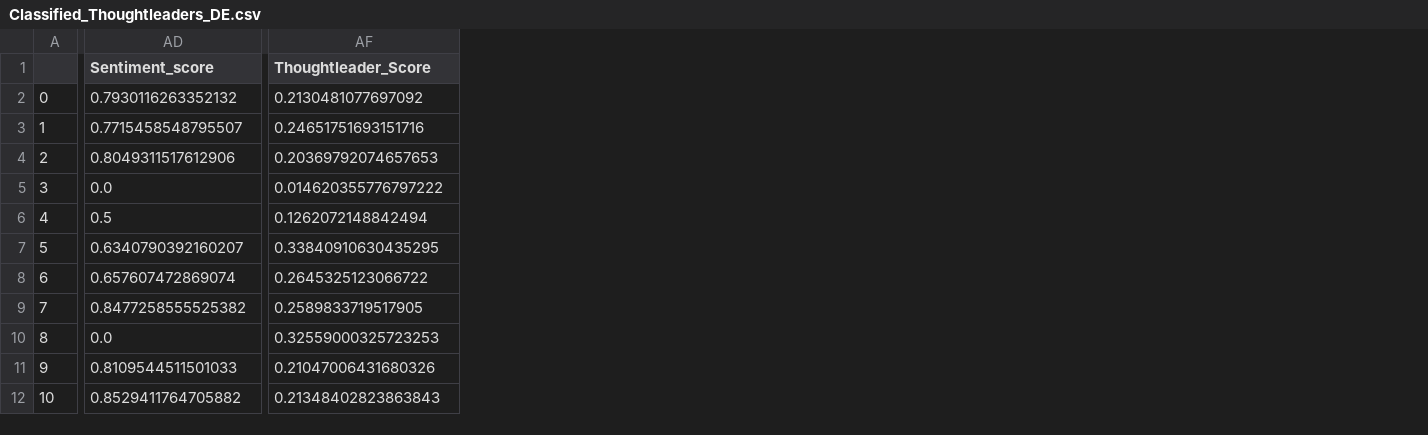
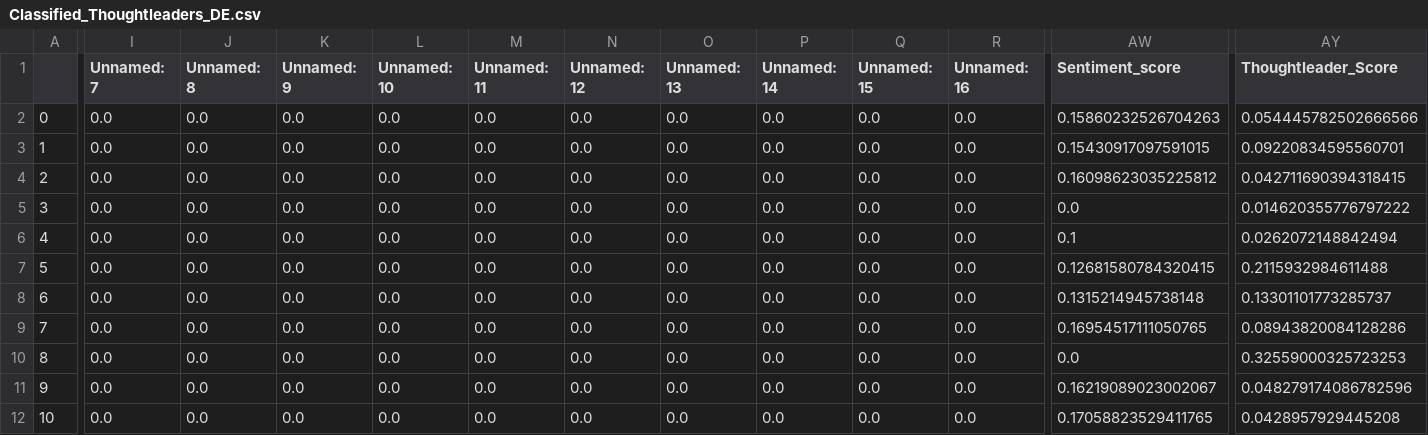
Before and after one commit to icknOrg/COINS_SwissThoughtleaders, a CSV file: CSV Data/Classified_Thoughtleaders_DE.csv, drawn as a sheet; only a part is shown, gaps mark what is left out; addresses are those after the commit; the diff covers the shown part only; the diff names each change by its address in the sheet, - before the commit and + after, or states it on an @@ line.

```diff
--- a/CSV Data/Classified_Thoughtleaders_DE.csv
+++ b/CSV Data/Classified_Thoughtleaders_DE.csv
+column I (Unnamed: 7), rows 2-12: all 0.0
+column J (Unnamed: 8), rows 2-12: all 0.0
+column K (Unnamed: 9), rows 2-12: all 0.0
+column L (Unnamed: 10), rows 2-12: all 0.0
+column M (Unnamed: 11), rows 2-12: all 0.0
+column N (Unnamed: 12), rows 2-12: all 0.0
+column O (Unnamed: 13), rows 2-12: all 0.0
+column P (Unnamed: 14), rows 2-12: all 0.0
+column Q (Unnamed: 15), rows 2-12: all 0.0
+column R (Unnamed: 16), rows 2-12: all 0.0
-AW2 (Sentiment_score): 0.7930116263352132
+AW2 (Sentiment_score): 0.15860232526704263
-AY2 (Thoughtleader_Score): 0.2130481077697092
+AY2 (Thoughtleader_Score): 0.054445782502666566
-AW3 (Sentiment_score): 0.7715458548795507
+AW3 (Sentiment_score): 0.15430917097591015
-AY3 (Thoughtleader_Score): 0.24651751693151716
+AY3 (Thoughtleader_Score): 0.09220834595560701
-AW4 (Sentiment_score): 0.8049311517612906
+AW4 (Sentiment_score): 0.16098623035225812
-AY4 (Thoughtleader_Score): 0.20369792074657653
+AY4 (Thoughtleader_Score): 0.042711690394318415
-AW6 (Sentiment_score): 0.5
+AW6 (Sentiment_score): 0.1
-AY6 (Thoughtleader_Score): 0.1262072148842494
+AY6 (Thoughtleader_Score): 0.0262072148842494
-AW7 (Sentiment_score): 0.6340790392160207
+AW7 (Sentiment_score): 0.12681580784320415
-AY7 (Thoughtleader_Score): 0.33840910630435295
+AY7 (Thoughtleader_Score): 0.2115932984611488
-AW8 (Sentiment_score): 0.657607472869074
+AW8 (Sentiment_score): 0.1315214945738148
-AY8 (Thoughtleader_Score): 0.2645325123066722
+AY8 (Thoughtleader_Score): 0.13301101773285737
-AW9 (Sentiment_score): 0.8477258555525382
+AW9 (Sentiment_score): 0.16954517111050765
-AY9 (Thoughtleader_Score): 0.2589833719517905
+AY9 (Thoughtleader_Score): 0.08943820084128286
-AW11 (Sentiment_score): 0.8109544511501033
+AW11 (Sentiment_score): 0.16219089023002067
-AY11 (Thoughtleader_Score): 0.21047006431680326
+AY11 (Thoughtleader_Score): 0.048279174086782596
-AW12 (Sentiment_score): 0.8529411764705882
+AW12 (Sentiment_score): 0.17058823529411765
-AY12 (Thoughtleader_Score): 0.21348402823863843
+AY12 (Thoughtleader_Score): 0.0428957929445208
```
Also changed, not shown: 9 added columns and 84 edited cells elsewhere in this file, CSV Data/Classified_Thoughtleaders_DE_from_all.csv, 5 other files.
